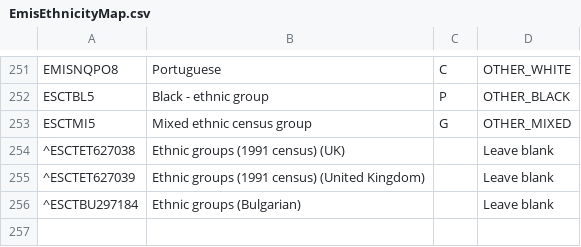
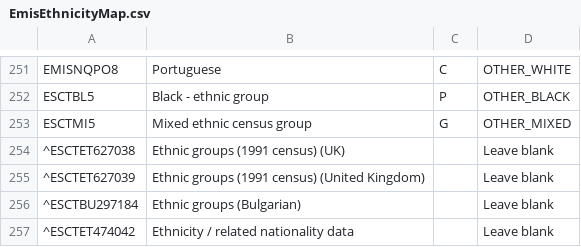
Before and after one commit to endeavourhealth/Transforms, a CSV file: src/main/resources/EmisEthnicityMap.csv, drawn as a sheet; only a part is shown, gaps mark what is left out; the diff names each change by its address in the sheet, - before the commit and + after, or states it on an @@ line.

Commit message:
Added entry to Emis ethnic map

```diff
--- a/src/main/resources/EmisEthnicityMap.csv
+++ b/src/main/resources/EmisEthnicityMap.csv
+row 257: ^ESCTET474042 | Ethnicity / related nationality data |  | Leave blank
```
Also changed, not shown: 1 other file.
